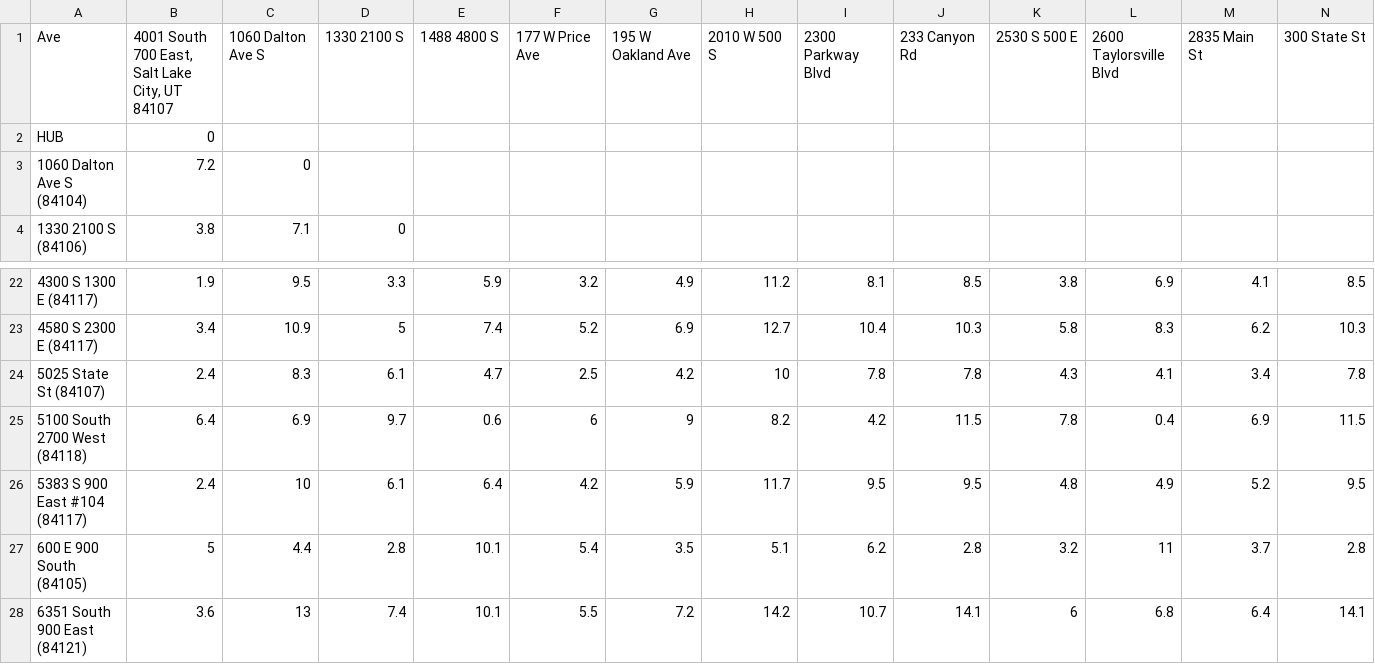
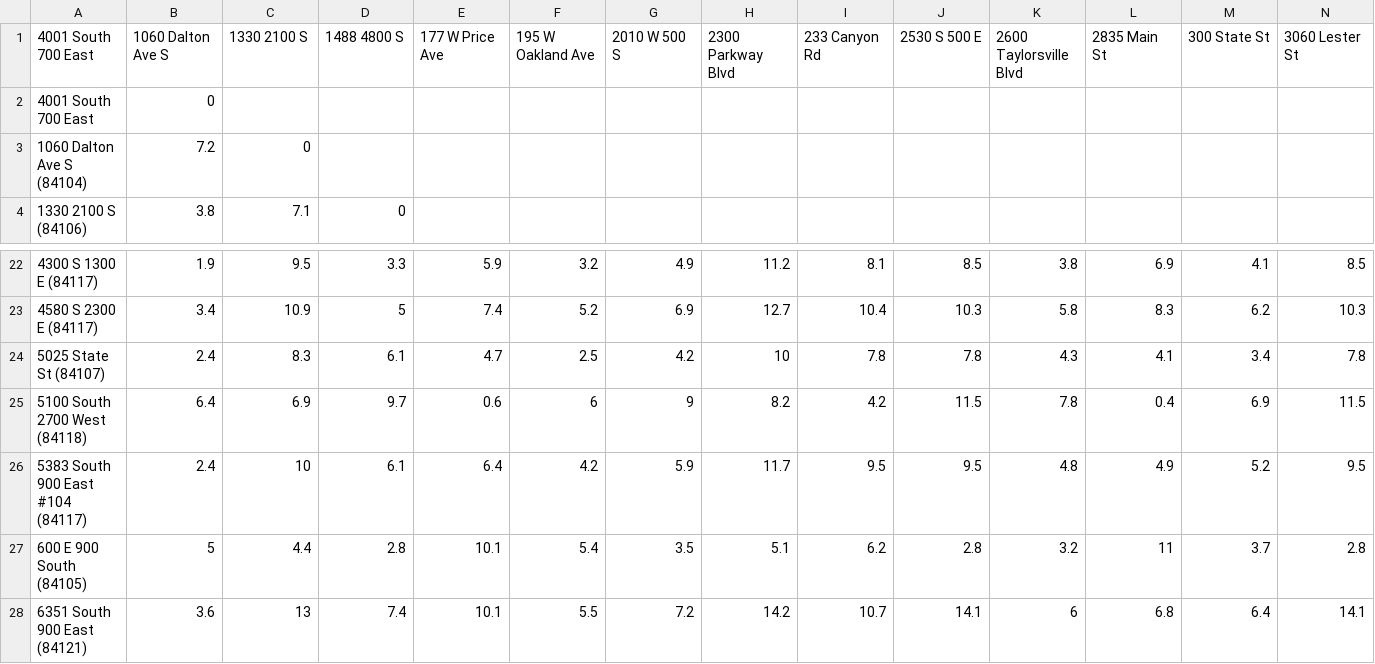
Before and after one commit to mwilso4749/package-delivery-assessment, a CSV file: WGUPS Distance Table.csv, drawn as a sheet; only a part is shown, gaps mark what is left out; removed rows and columns are numbered as before the commit, all else as after; rows hold the shown columns only; the diff names each change by its address in the sheet, - before the commit and + after, or states it on an @@ line.

```diff
--- a/WGUPS Distance Table.csv
+++ b/WGUPS Distance Table.csv
-row 1: Ave | 4001 South 700 East, Salt Lake City, UT 84107 | 1060 Dalton Ave S | 1330 2100 S | 1488 4800 S | 177 W Price Ave | 195 W Oakland Ave | 2010 W 500 S | 2300 Parkway Blvd | 233 Canyon Rd | 2530 S 500 E | 2600 Taylorsville Blvd | 2835 Main St | 300 State St
-row 2: HUB | 0
+row 1: 4001 South 700 East | 1060 Dalton Ave S | 1330 2100 S | 1488 4800 S | 177 W Price Ave | 195 W Oakland Ave | 2010 W 500 S | 2300 Parkway Blvd | 233 Canyon Rd | 2530 S 500 E | 2600 Taylorsville Blvd | 2835 Main St | 300 State St | 3060 Lester St
+row 2: 4001 South 700 East | 0
-A26: 5383 S 900 East #104 (84117)
+A26: 5383 South 900 East #104 (84117)
```
Also changed, not shown: 1 other file.
